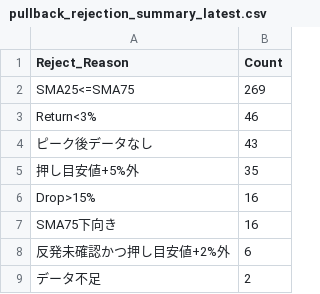
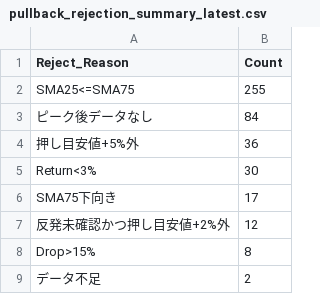
Before and after one commit to tomiya713-lab/oshime-bot, a CSV file: reports/pullback_rejection_summary_latest.csv, drawn as a sheet.

```diff
--- a/reports/pullback_rejection_summary_latest.csv
+++ b/reports/pullback_rejection_summary_latest.csv
@@ -1,9 +1,9 @@
 Reject_Reason,Count
-SMA25<=SMA75,269
-Return<3%,46
-ピーク後データなし,43
-押し目安値+5%外,35
-Drop>15%,16
-SMA75下向き,16
-反発未確認かつ押し目安値+2%外,6
+SMA25<=SMA75,255
+ピーク後データなし,84
+押し目安値+5%外,36
+Return<3%,30
+SMA75下向き,17
+反発未確認かつ押し目安値+2%外,12
+Drop>15%,8
 データ不足,2
```
Also changed, not shown: reports/pullback_candidates_latest.csv, reports/pullback_diagnostics_latest.csv, 2 other files.
